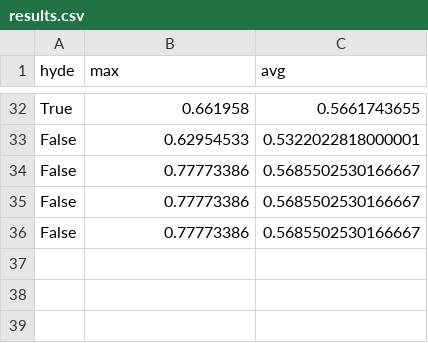
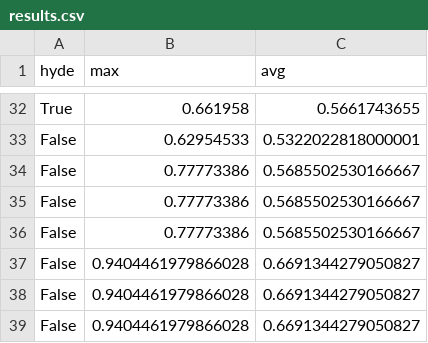
Before and after one commit to cloudera/CML_AMP_RAG_Studio, a CSV file: llm-service/performance_testing/results.csv, drawn as a sheet; only a part is shown, gaps mark what is left out.

Commit message:
fix the perf testing code for the new structures

```diff
--- a/llm-service/performance_testing/results.csv
+++ b/llm-service/performance_testing/results.csv
@@ -36 +36,4 @@ False,0.77773386,0.5685502530166667
 False,0.77773386,0.5685502530166667
+False,0.9404461979866028,0.6691344279050827
+False,0.9404461979866028,0.6691344279050827
+False,0.9404461979866028,0.6691344279050827
```
Also changed, not shown: 2 other files.
